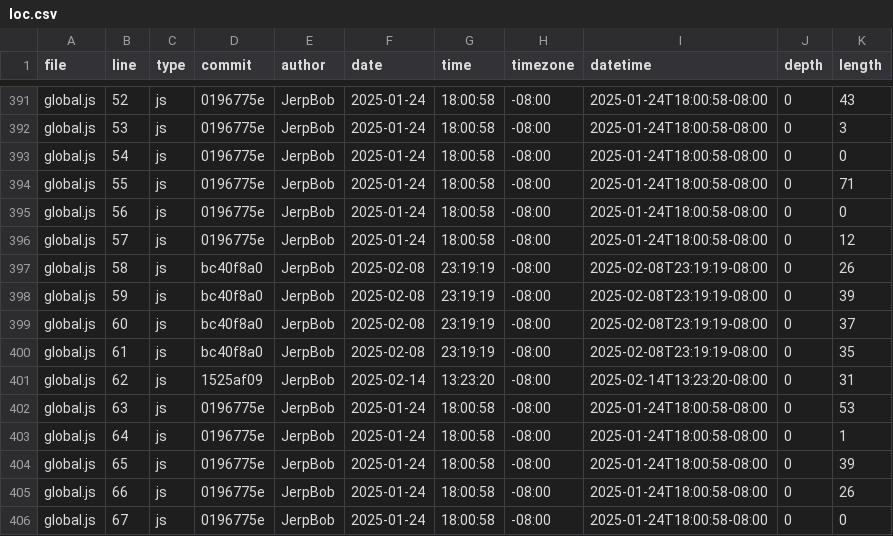
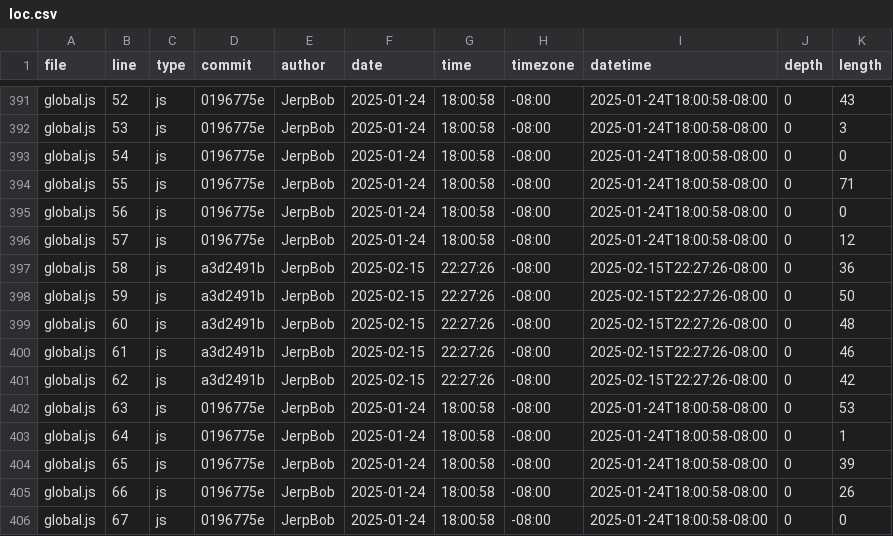
Before and after one commit to Jerpbob/portfolio, a CSV file: meta/loc.csv, drawn as a sheet; only a part is shown, gaps mark what is left out.

```diff
--- a/meta/loc.csv
+++ b/meta/loc.csv
@@ -396,7 +396,7 @@ global.js,56,js,0196775e,JerpBob,2025-01-24,18:00:58,-08:00,2025-01-24T18:00:58-
 global.js,57,js,0196775e,JerpBob,2025-01-24,18:00:58,-08:00,2025-01-24T18:00:58-08:00,0,12
-global.js,58,js,bc40f8a0,JerpBob,2025-02-08,23:19:19,-08:00,2025-02-08T23:19:19-08:00,0,26
-global.js,59,js,bc40f8a0,JerpBob,2025-02-08,23:19:19,-08:00,2025-02-08T23:19:19-08:00,0,39
-global.js,60,js,bc40f8a0,JerpBob,2025-02-08,23:19:19,-08:00,2025-02-08T23:19:19-08:00,0,37
-global.js,61,js,bc40f8a0,JerpBob,2025-02-08,23:19:19,-08:00,2025-02-08T23:19:19-08:00,0,35
-global.js,62,js,1525af09,JerpBob,2025-02-14,13:23:20,-08:00,2025-02-14T13:23:20-08:00,0,31
+global.js,58,js,a3d2491b,JerpBob,2025-02-15,22:27:26,-08:00,2025-02-15T22:27:26-08:00,0,36
+global.js,59,js,a3d2491b,JerpBob,2025-02-15,22:27:26,-08:00,2025-02-15T22:27:26-08:00,0,50
+global.js,60,js,a3d2491b,JerpBob,2025-02-15,22:27:26,-08:00,2025-02-15T22:27:26-08:00,0,48
+global.js,61,js,a3d2491b,JerpBob,2025-02-15,22:27:26,-08:00,2025-02-15T22:27:26-08:00,0,46
+global.js,62,js,a3d2491b,JerpBob,2025-02-15,22:27:26,-08:00,2025-02-15T22:27:26-08:00,0,42
 global.js,63,js,0196775e,JerpBob,2025-01-24,18:00:58,-08:00,2025-01-24T18:00:58-08:00,0,53
```
